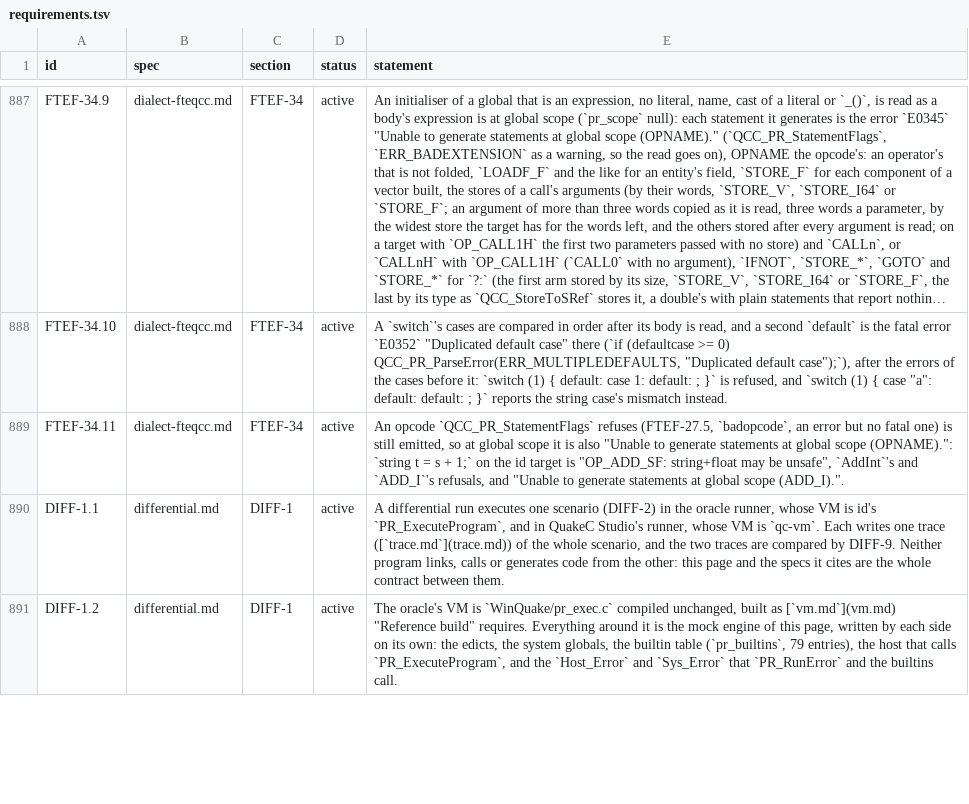
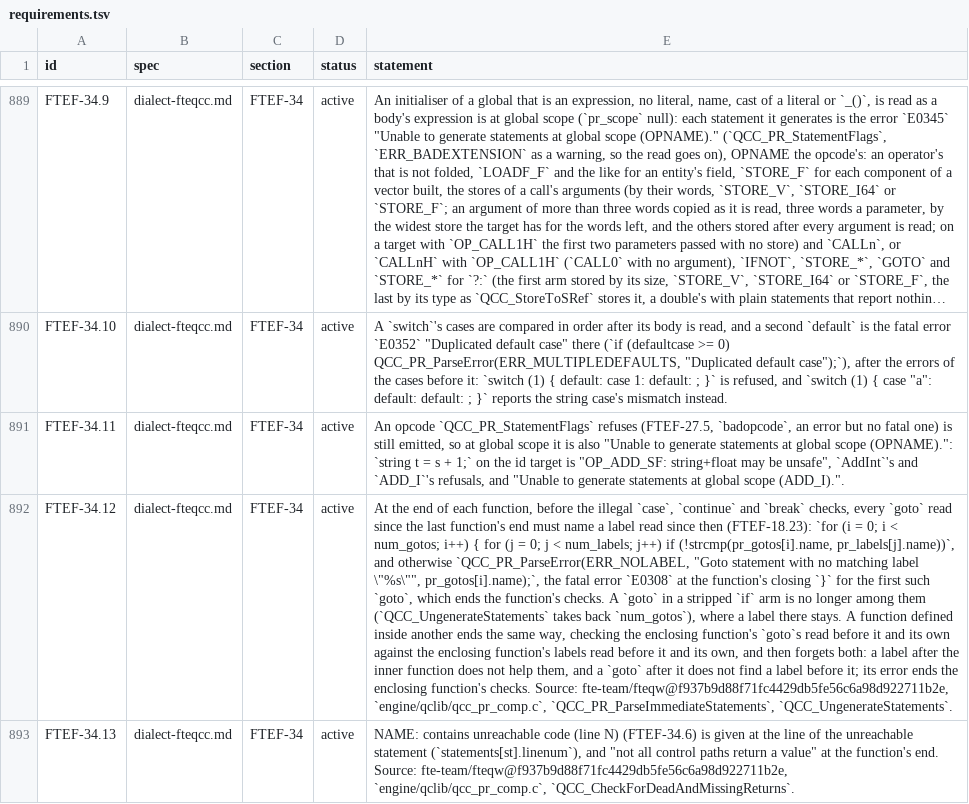
Before and after one commit to quakecstudio/editor, a TSV file: docs/spec/requirements.tsv, drawn as a sheet; only a part is shown, gaps mark what is left out; the shorter side is filled out with more unchanged rows; long unchanged cells end in …; the diff covers the shown part only; the diff names each change by its address in the sheet, - before the commit and + after, or states it on an @@ line.

Commit message:
fix(sema): check gotos, global ternaries and qualified calls as FTEQCC
A goto's label is checked at the function's end against the statements
generated, so a stripped arm's goto is not checked; the error is fatal at
the closing brace. A constant condition at global scope picks its arm.
`e.CLASS::name` and `e.(CLASS::name)` call the member's global, and a
variant's call stores its arguments. Unreachable code is reported at its
own line. FTEF-18.24 and QCD-4.8 are withdrawn for FTEF-34.12 and
QCD-4.81; FTEF-34.14 records the differences left unmodelled.

```diff
--- a/docs/spec/requirements.tsv
+++ b/docs/spec/requirements.tsv
+row 892: FTEF-34.12 | dialect-fteqcc.md | FTEF-34 | active | At the end of each function, before the illegal `case`, `continue` and `break` checks, every `goto` read since the last function's end must name a label read since then (FTEF-18.23): `for (i = 0; i < num_gotos; i++) { for (j = 0; j < num_labels; j++) if (!strcmp(pr_gotos[i].name, pr_labels[j].name))`, and otherwise `QCC_PR_ParseError(ERR_NOLABEL, "Goto statement with no matching label \"%s\"", pr_gotos[i].name);`, the fatal error `E0308` at the function's closing `}` for the first such `goto`, which ends the function's checks. A `goto` in a stripped `if` arm is no longer among them (`QCC_UngenerateStatements` takes back `num_gotos`), where a label there stays. A function defined inside another ends the same way, checking the enclosing function's `goto`s read before it and its own against the enclosing function's labels read before it and its own, and then forgets both: a label after the inner function does not help them, and a `goto` after it does not find a label before it; its error ends the enclosing function's checks. Source: fte-team/fteqw@f937b9d88f71fc4429db5fe56c6a98d922711b2e, `engine/qclib/qcc_pr_comp.c`, `QCC_PR_ParseImmediateStatements`, `QCC_UngenerateStatements`.
+row 893: FTEF-34.13 | dialect-fteqcc.md | FTEF-34 | active | NAME: contains unreachable code (line N) (FTEF-34.6) is given at the line of the unreachable statement (`statements[st].linenum`), and "not all control paths return a value" at the function's end. Source: fte-team/fteqw@f937b9d88f71fc4429db5fe56c6a98d922711b2e, `engine/qclib/qcc_pr_comp.c`, `QCC_CheckForDeadAndMissingReturns`.
```
Also changed, not shown: 4 added rows and 4 edited cells elsewhere in this file, 17 other files.
